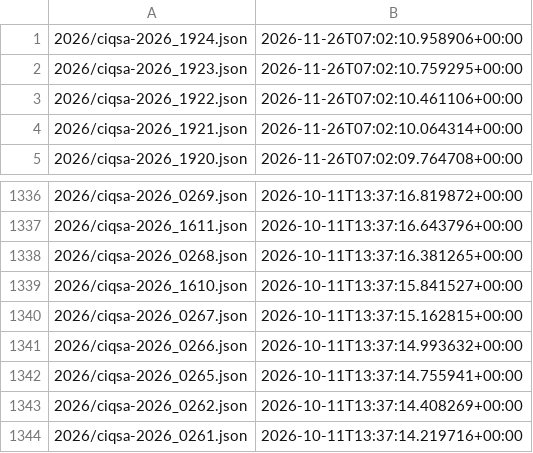
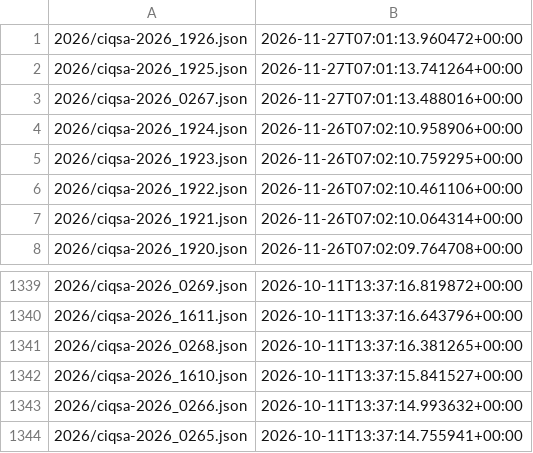
Before and after one commit to ctrliq/advisories, a CSV file: csaf/advisories/ciq/changes.csv, drawn as a sheet; only a part is shown, gaps mark what is left out; the shorter side is filled out with more unchanged rows; removed rows and columns are numbered as before the commit, all else as after; the diff names each change by its address in the sheet, - before the commit and + after, or states it on an @@ line.

```diff
--- a/csaf/advisories/ciq/changes.csv
+++ b/csaf/advisories/ciq/changes.csv
+row 1: 2026/ciqsa-2026_1926.json | 2026-11-27T07:01:13.960472+00:00
+row 2: 2026/ciqsa-2026_1925.json | 2026-11-27T07:01:13.741264+00:00
+row 3: 2026/ciqsa-2026_0267.json | 2026-11-27T07:01:13.488016+00:00
-row 1340: 2026/ciqsa-2026_0267.json | 2026-10-11T13:37:15.162815+00:00
```
